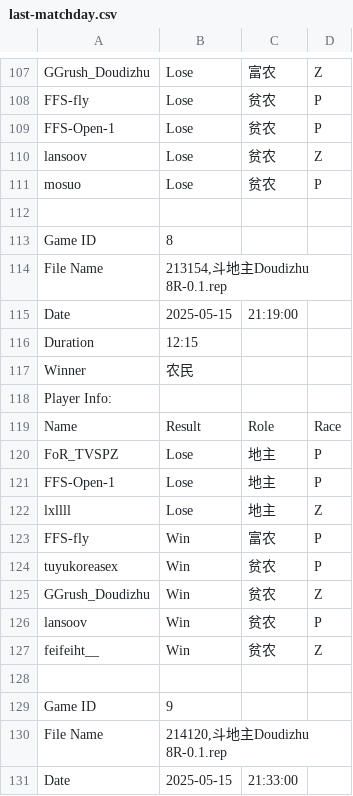
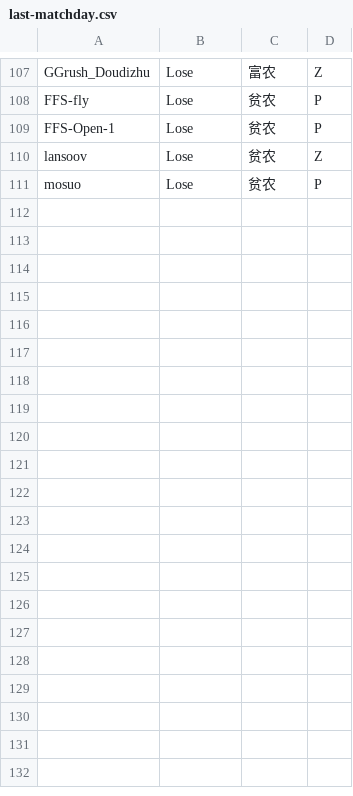
Before and after one commit to GGrush-Doudizhu/GGrush-Doudizhu.github.io, a CSV file: data/last-matchday.csv, drawn as a sheet; only a part is shown, gaps mark what is left out; the diff covers the shown part only; the diff names each change by its address in the sheet, - before the commit and + after, or states it on an @@ line.

Commit message:
update last matchday

```diff
--- a/data/last-matchday.csv
+++ b/data/last-matchday.csv
-row 112: (empty)
-row 113: Game ID | 8
-row 114: File Name | 213154,斗地主Doudizhu 8R-0.1.rep
-row 115: Date | 2025-05-15 | 21:19:00
-row 116: Duration | 12:15
-row 117: Winner | 农民
-row 118: Player Info:
-row 119: Name | Result | Role | Race
-row 120: FoR_TVSPZ | Lose | 地主 | P
-row 121: FFS-Open-1 | Lose | 地主 | P
-row 122: lxllll | Lose | 地主 | Z
-row 123: FFS-fly | Win | 富农 | P
-row 124: tuyukoreasex | Win | 贫农 | P
-row 125: GGrush_Doudizhu | Win | 贫农 | Z
-row 126: lansoov | Win | 贫农 | P
-row 127: feifeiht__ | Win | 贫农 | Z
-row 128: (empty)
-row 129: Game ID | 9
-row 130: File Name | 214120,斗地主Doudizhu 8R-0.1.rep
-row 131: Date | 2025-05-15 | 21:33:00
```
Also changed, not shown: 12 removed rows elsewhere in this file, 1 other file.
